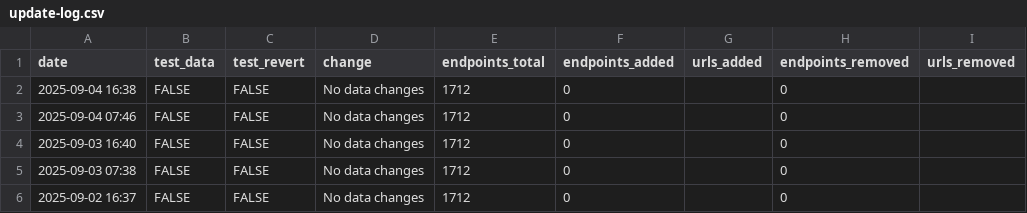
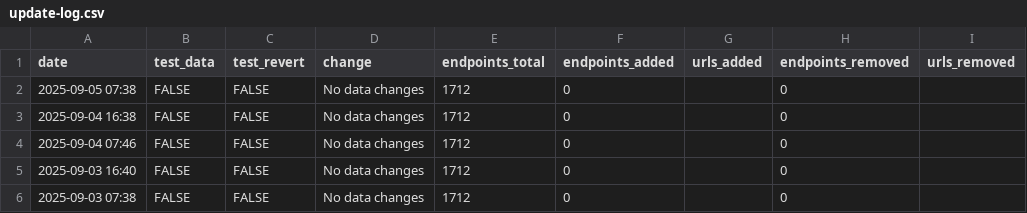
Before and after one commit to andrewallenbruce/census-api-datasets, a CSV file: data/update-log.csv, drawn as a sheet; only a part is shown; the shorter side is filled out with more unchanged rows; the diff names each change by its address in the sheet, - before the commit and + after, or states it on an @@ line.

```diff
--- a/data/update-log.csv
+++ b/data/update-log.csv
+row 2: 2025-09-05 07:38 | FALSE | FALSE | No data changes | 1712 | 0 |  | 0
```
Also changed, not shown: 1 other file.
